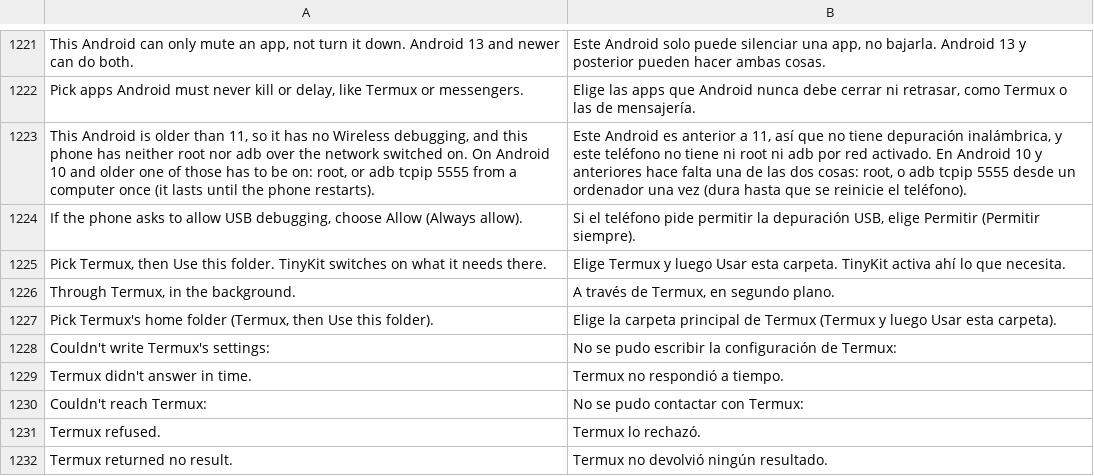
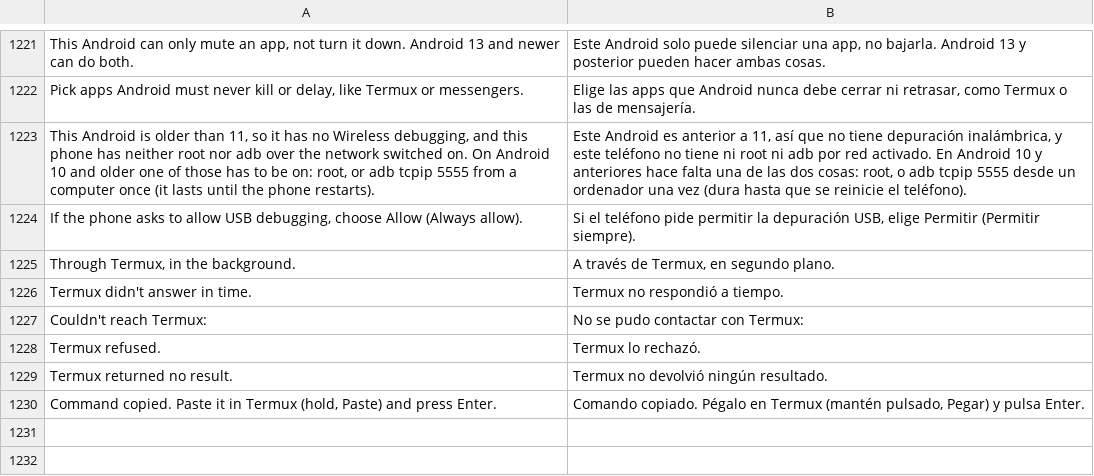
Before and after one commit to Order52/tinykit, a TSV file: app/src/main/assets/i18n/es.tsv, drawn as a sheet; only a part is shown, gaps mark what is left out.

```diff
--- a/app/src/main/assets/i18n/es.tsv
+++ b/app/src/main/assets/i18n/es.tsv
@@ -1224,6 +1224,3 @@ This Android is older than 11, so it has no Wireless debugging, and this phone h
 If the phone asks to allow USB debugging, choose Allow (Always allow).	Si el teléfono pide permitir la depuración USB, elige Permitir (Permitir siempre).
-Pick Termux, then Use this folder. TinyKit switches on what it needs there.	Elige Termux y luego Usar esta carpeta. TinyKit activa ahí lo que necesita.
 Through Termux, in the background.	A través de Termux, en segundo plano.
-Pick Termux's home folder (Termux, then Use this folder).	Elige la carpeta principal de Termux (Termux y luego Usar esta carpeta).
-Couldn't write Termux's settings: 	No se pudo escribir la configuración de Termux:
 Termux didn't answer in time.	Termux no respondió a tiempo.
@@ -1232 +1229,2 @@ Termux refused.	Termux lo rechazó.
 Termux returned no result.	Termux no devolvió ningún resultado.
+Command copied. Paste it in Termux (hold, Paste) and press Enter.	Comando copiado. Pégalo en Termux (mantén pulsado, Pegar) y pulsa Enter.
```
Also changed, not shown: app/src/main/assets/i18n/ru.tsv, 10 other files.
